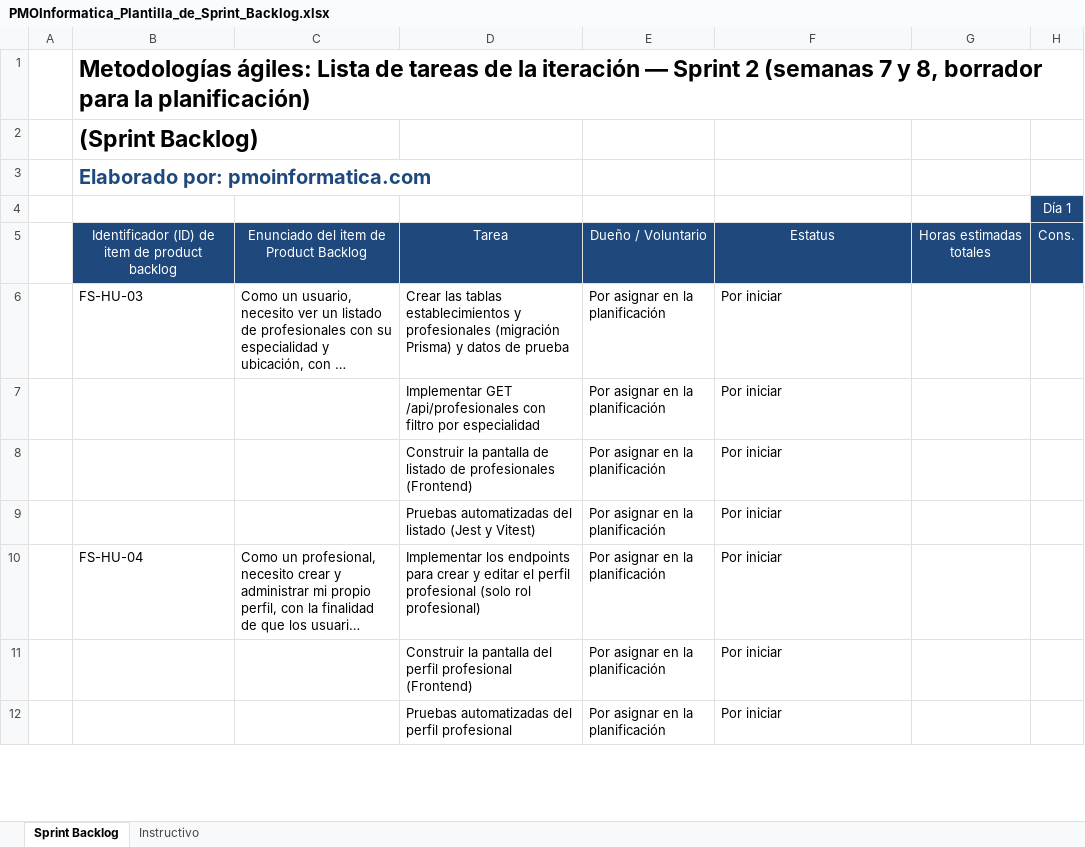
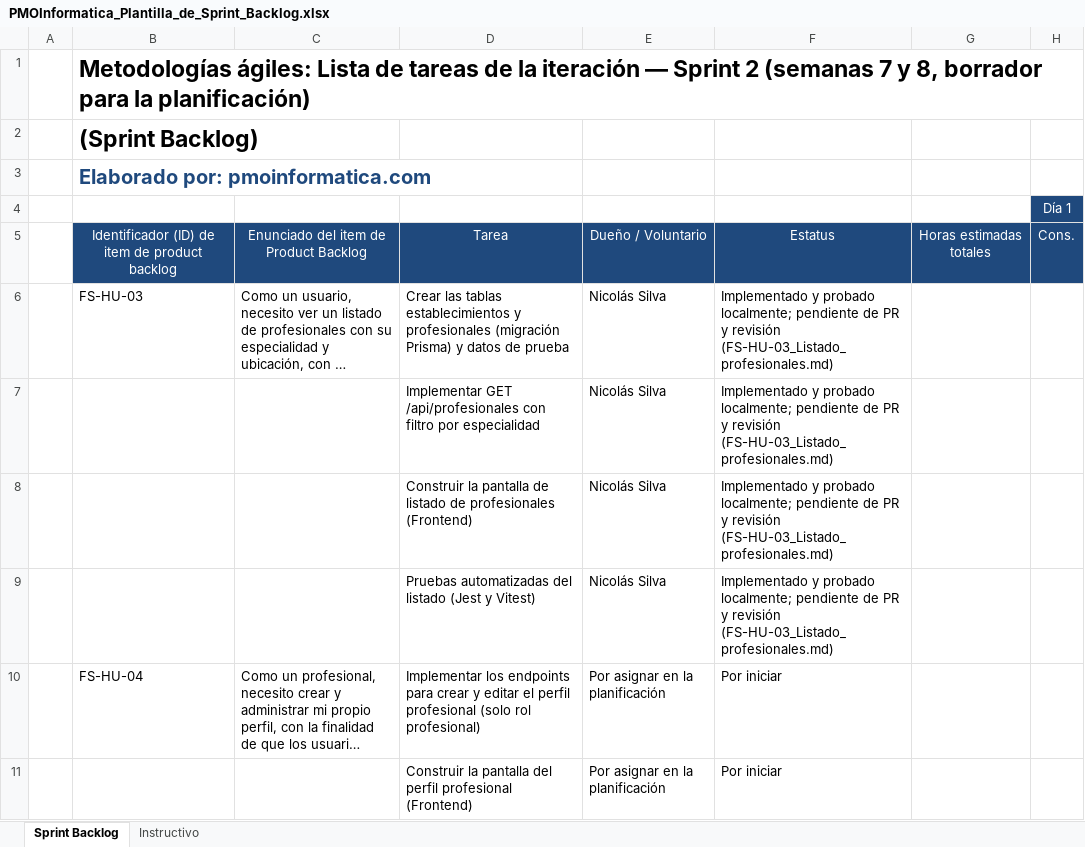
Before and after one commit to rodriacr/FitSeach, an Excel workbook: FASE 2/Evidencias Proyecto/Evidencias de documentación/Sprint 2/PMOInformatica_Plantilla_de_Sprint_Backlog.xlsx, sheet Sprint Backlog, drawn as a sheet; only a part is shown; the shorter side is filled out with more unchanged rows; long unchanged cells end in …; values as stored, in another font and other column widths than the file's, no borders; the diff names each change by its address in the sheet, - before the commit and + after, or states it on an @@ line.

```diff
--- a/FASE 2/Evidencias Proyecto/Evidencias de documentación/Sprint 2/PMOInformatica_Plantilla_de_Sprint_Backlog.xlsx (sheet Sprint Backlog)
+++ b/FASE 2/Evidencias Proyecto/Evidencias de documentación/Sprint 2/PMOInformatica_Plantilla_de_Sprint_Backlog.xlsx (sheet Sprint Backlog)
-E6:E9: Por asignar en la planificación
+E6:E9: Nicolás Silva
-F6:F9: Por iniciar
+F6:F9: Implementado y probado localmente; pendiente de PR y revisión (FS-HU-03_Listado_profesionales.md)
```
Also changed, not shown: FASE 2/Evidencias Proyecto/Evidencias de documentación/Plan de Pruebas/Planilla_Casos_de_Prueba_Template.xlsx, 23 other files.
